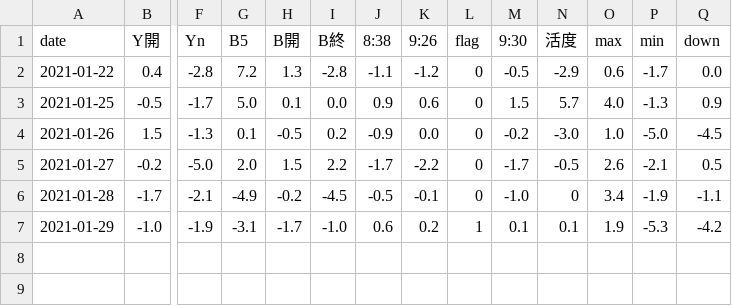
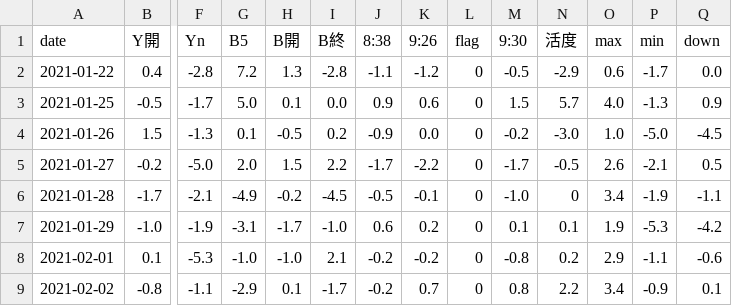
Before and after one commit to temt-ceo/work, a CSV file: public_html/cgi-bin/saved_data/real_data_backup.csv, drawn as a sheet; only a part is shown, gaps mark what is left out; rows hold the shown columns only; the diff names each change by its address in the sheet, - before the commit and + after, or states it on an @@ line.

```diff
--- a/public_html/cgi-bin/saved_data/real_data_backup.csv
+++ b/public_html/cgi-bin/saved_data/real_data_backup.csv
-L7 (flag): 1
+L7 (flag): 0
+row 8: 2021-02-01 | 0.1 | -5.3 | -1.0 | -1.0 | 2.1 | -0.2 | -0.2 | 0 | -0.8 | 0.2 | 2.9 | -1.1 | -0.6
+row 9: 2021-02-02 | -0.8 | -1.1 | -2.9 | 0.1 | -1.7 | -0.2 | 0.7 | 0 | 0.8 | 2.2 | 3.4 | -0.9 | 0.1
```
Also changed, not shown: public_html/cgi-bin/saved_data/real_data.csv, 4 other files.
